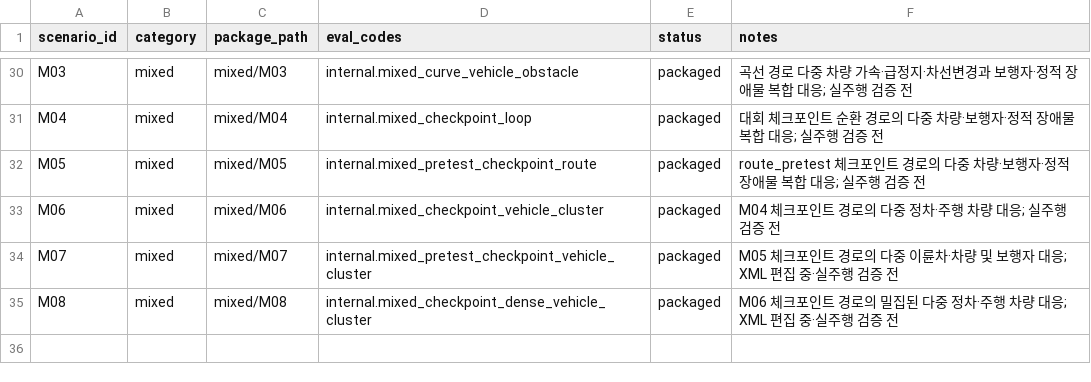
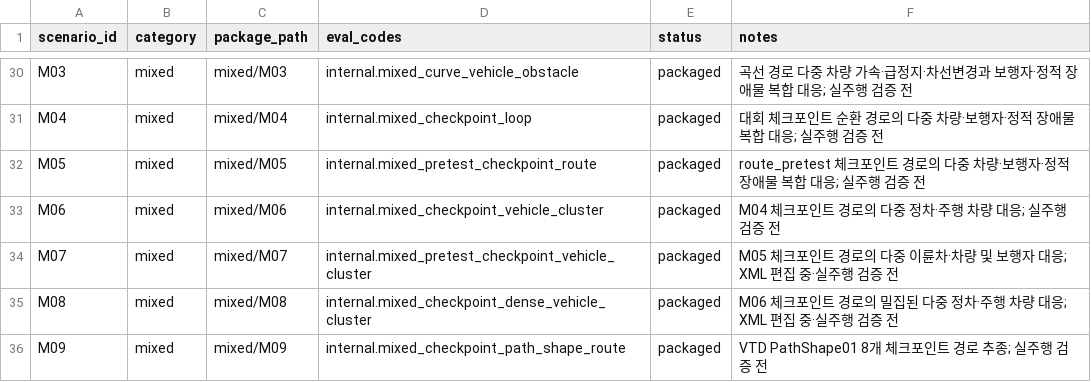
Before and after one commit to ppark4379-wq/HL_VTD, a CSV file: scenario/scenario_catalog.csv, drawn as a sheet; only a part is shown, gaps mark what is left out; the diff names each change by its address in the sheet, - before the commit and + after, or states it on an @@ line.

```diff
--- a/scenario/scenario_catalog.csv
+++ b/scenario/scenario_catalog.csv
+row 36: M09 | mixed | mixed/M09 | internal.mixed_checkpoint_path_shape_route | packaged | VTD PathShape01 8개 체크포인트 경로 추종; 실주행 검증 전
```
Also changed, not shown: 14 other files.
